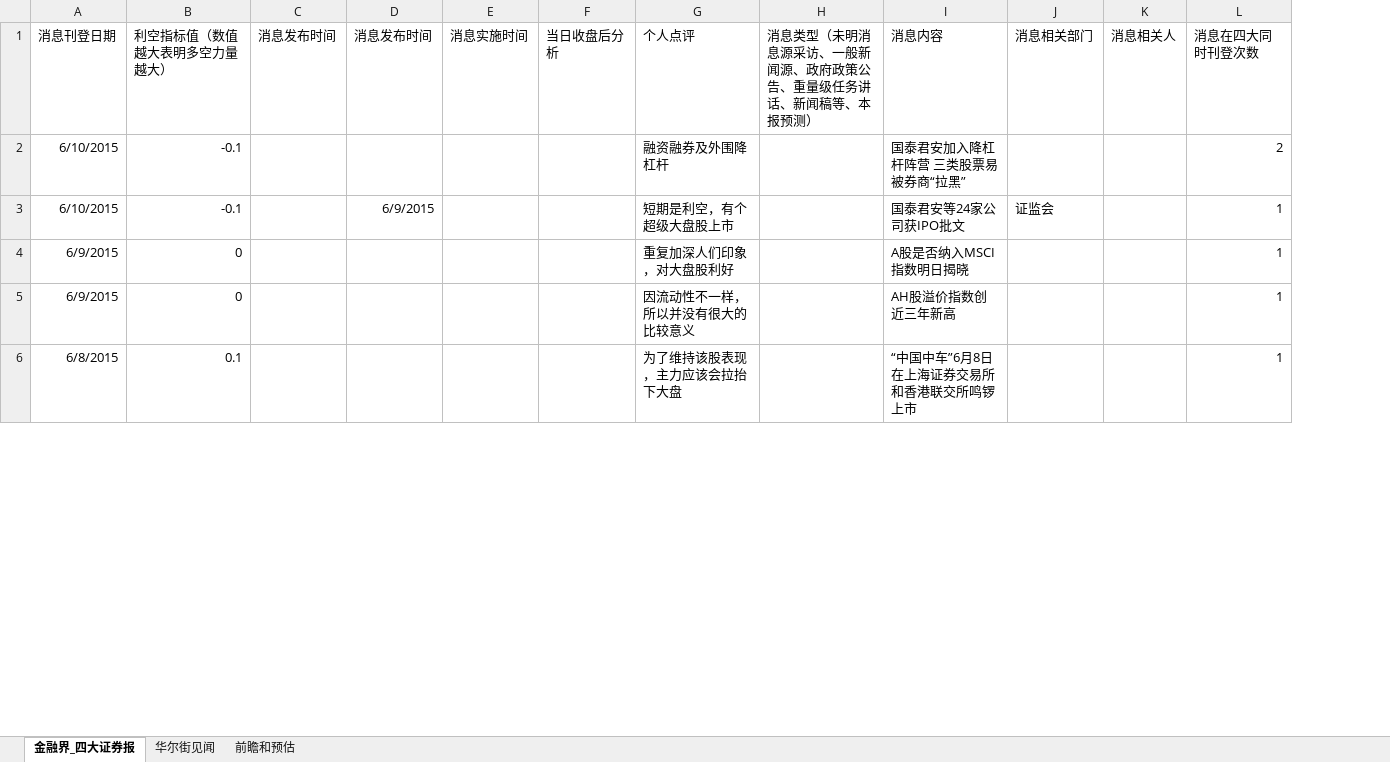
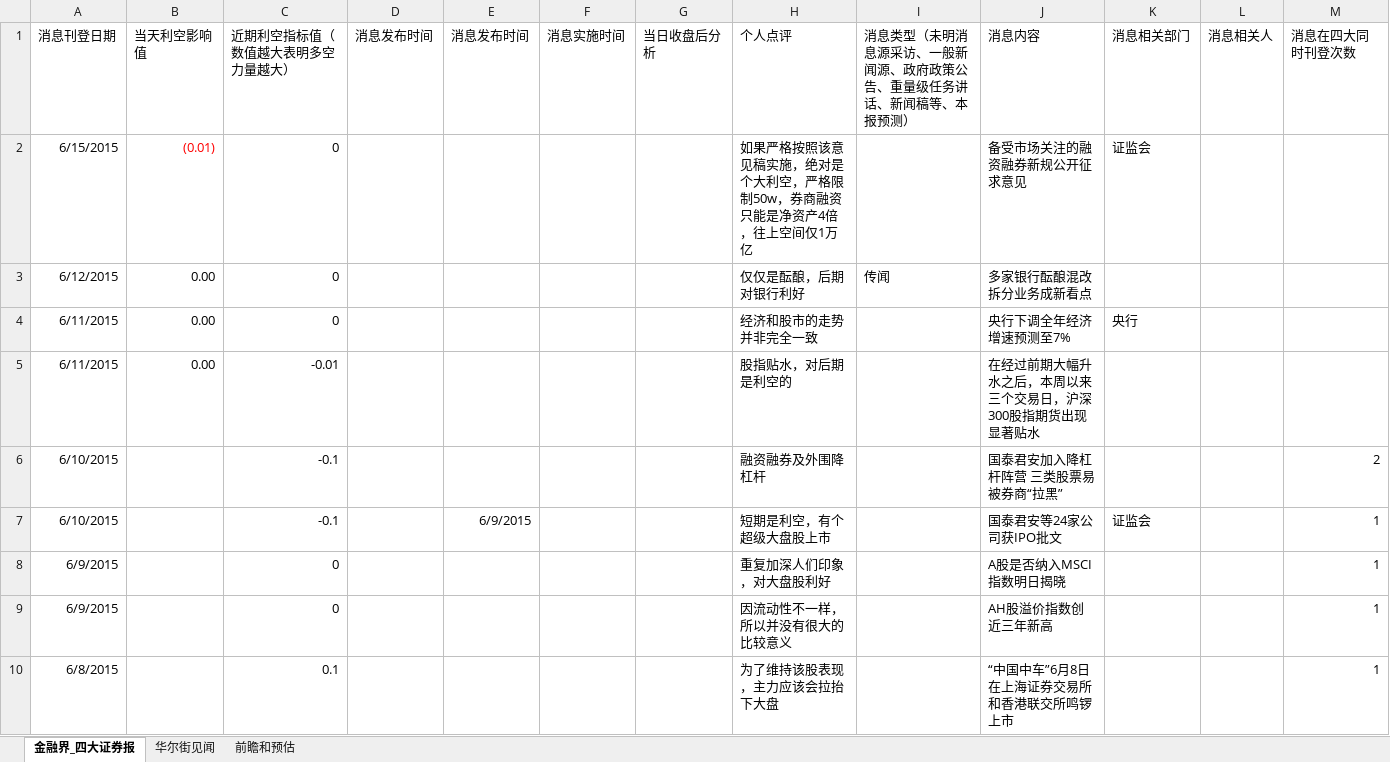
Before and after one commit to jyltiger813/kettlejobs, an Excel workbook: sse/综合数据分析（天）/四大证券报_头版.xlsx, sheet 金融界_四大证券报, drawn as a sheet; only a part is shown; values as stored, in another font and other column widths than the file's, no borders; addresses are those after the commit; the diff names each change by its address in the sheet, - before the commit and + after, or states it on an @@ line.

```diff
--- a/sse/综合数据分析（天）/四大证券报_头版.xlsx (sheet 金融界_四大证券报)
+++ b/sse/综合数据分析（天）/四大证券报_头版.xlsx (sheet 金融界_四大证券报)
+column B (当天利空影响值), empty
-C1: 利空指标值（数值越大表明多空力量越大）
+C1: 近期利空指标值（数值越大表明多空力量越大）
+row 2: 6/15/2015 | (0.01) | 0 |  |  |  |  | 如果严格按照该意见稿实施，绝对是个大利空，严格限制50w，券商融资只能是净资产4倍，往上空间仅1万亿 |  | 备受市场关注的融资融券新规公开征求意见 | 证监会
+row 3: 6/12/2015 | 0.00 | 0 |  |  |  |  | 仅仅是酝酿，后期对银行利好 | 传闻 | 多家银行酝酿混改 拆分业务成新看点
+row 4: 6/11/2015 | 0.00 | 0 |  |  |  |  | 经济和股市的走势并非完全一致 |  | 央行下调全年经济增速预测至7% | 央行
+row 5: 6/11/2015 | 0.00 | -0.01 |  |  |  |  | 股指贴水，对后期是利空的 |  | 在经过前期大幅升水之后，本周以来三个交易日，沪深300股指期货出现显著贴水
```
Also changed, not shown: sheet 华尔街见闻, sse/综合数据分析（天）/2014新股.xlsx, 6 other files.
